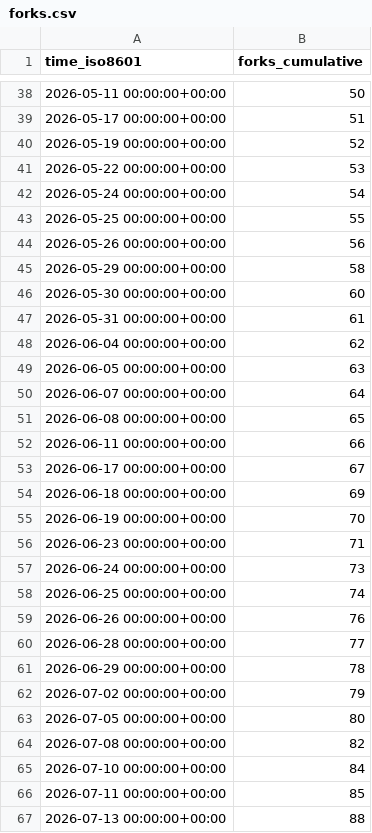
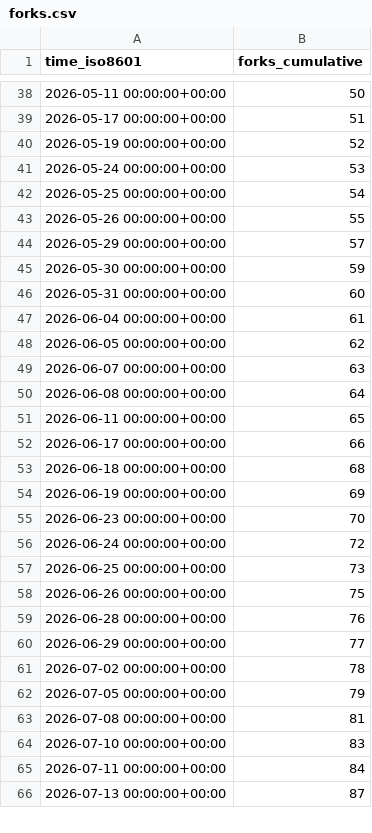
Before and after one commit to microsoft/power-platform-skills, a CSV file: microsoft/power-platform-skills/ghrs-data/forks.csv, drawn as a sheet; only a part is shown, gaps mark what is left out; the diff covers the shown part only.

```diff
--- a/microsoft/power-platform-skills/ghrs-data/forks.csv
+++ b/microsoft/power-platform-skills/ghrs-data/forks.csv
@@ -40,28 +40,27 @@ time_iso8601,forks_cumulative
 2026-05-19 00:00:00+00:00,52
-2026-05-22 00:00:00+00:00,53
-2026-05-24 00:00:00+00:00,54
-2026-05-25 00:00:00+00:00,55
-2026-05-26 00:00:00+00:00,56
-2026-05-29 00:00:00+00:00,58
-2026-05-30 00:00:00+00:00,60
-2026-05-31 00:00:00+00:00,61
-2026-06-04 00:00:00+00:00,62
-2026-06-05 00:00:00+00:00,63
-2026-06-07 00:00:00+00:00,64
-2026-06-08 00:00:00+00:00,65
-2026-06-11 00:00:00+00:00,66
-2026-06-17 00:00:00+00:00,67
-2026-06-18 00:00:00+00:00,69
-2026-06-19 00:00:00+00:00,70
-2026-06-23 00:00:00+00:00,71
-2026-06-24 00:00:00+00:00,73
-2026-06-25 00:00:00+00:00,74
-2026-06-26 00:00:00+00:00,76
-2026-06-28 00:00:00+00:00,77
-2026-06-29 00:00:00+00:00,78
-2026-07-02 00:00:00+00:00,79
-2026-07-05 00:00:00+00:00,80
-2026-07-08 00:00:00+00:00,82
-2026-07-10 00:00:00+00:00,84
-2026-07-11 00:00:00+00:00,85
-2026-07-13 00:00:00+00:00,88
+2026-05-24 00:00:00+00:00,53
+2026-05-25 00:00:00+00:00,54
+2026-05-26 00:00:00+00:00,55
+2026-05-29 00:00:00+00:00,57
+2026-05-30 00:00:00+00:00,59
+2026-05-31 00:00:00+00:00,60
+2026-06-04 00:00:00+00:00,61
+2026-06-05 00:00:00+00:00,62
+2026-06-07 00:00:00+00:00,63
+2026-06-08 00:00:00+00:00,64
+2026-06-11 00:00:00+00:00,65
+2026-06-17 00:00:00+00:00,66
+2026-06-18 00:00:00+00:00,68
+2026-06-19 00:00:00+00:00,69
+2026-06-23 00:00:00+00:00,70
+2026-06-24 00:00:00+00:00,72
+2026-06-25 00:00:00+00:00,73
+2026-06-26 00:00:00+00:00,75
+2026-06-28 00:00:00+00:00,76
+2026-06-29 00:00:00+00:00,77
+2026-07-02 00:00:00+00:00,78
+2026-07-05 00:00:00+00:00,79
+2026-07-08 00:00:00+00:00,81
+2026-07-10 00:00:00+00:00,83
+2026-07-11 00:00:00+00:00,84
+2026-07-13 00:00:00+00:00,87
```
Also changed, not shown: 1 added row and 78 edited cells elsewhere in this file, microsoft/power-platform-skills/ghrs-data/stargazers.csv.
